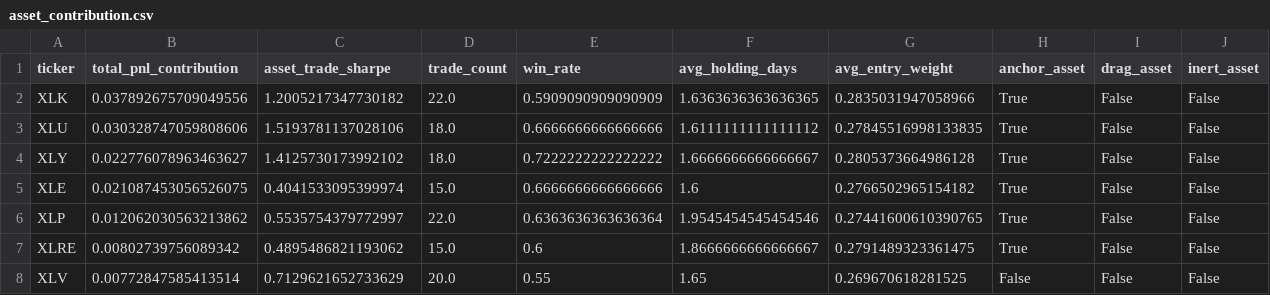
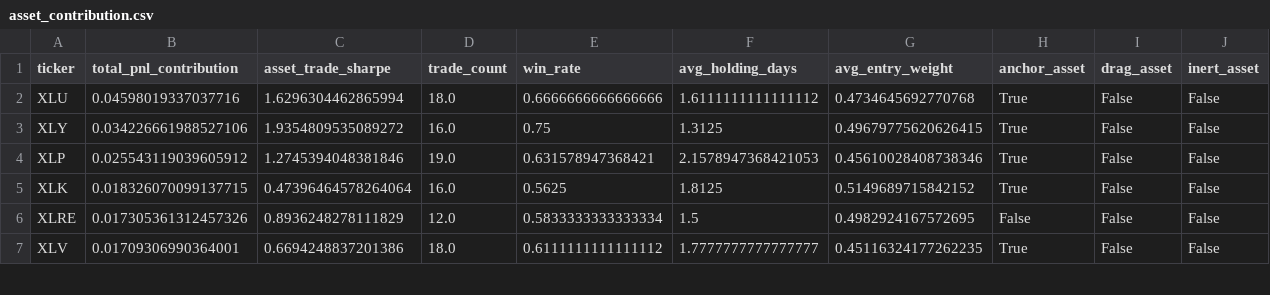
Before and after one commit to djbm10/Investment-alpha-engine, a CSV file: diagnostics/asset_contribution.csv, drawn as a sheet; only a part is shown; the diff covers the shown part only.

```diff
--- a/diagnostics/asset_contribution.csv
+++ b/diagnostics/asset_contribution.csv
@@ -1,8 +1,7 @@
 ticker,total_pnl_contribution,asset_trade_sharpe,trade_count,win_rate,avg_holding_days,avg_entry_weight,anchor_asset,drag_asset,inert_asset
-XLK,0.037892675709049556,1.2005217347730182,22.0,0.5909090909090909,1.6363636363636365,0.2835031947058966,True,False,False
-XLU,0.030328747059808606,1.5193781137028106,18.0,0.6666666666666666,1.6111111111111112,0.27845516998133835,True,False,False
-XLY,0.022776078963463627,1.4125730173992102,18.0,0.7222222222222222,1.6666666666666667,0.2805373664986128,True,False,False
-XLE,0.021087453056526075,0.4041533095399974,15.0,0.6666666666666666,1.6,0.2766502965154182,True,False,False
-XLP,0.012062030563213862,0.5535754379772997,22.0,0.6363636363636364,1.9545454545454546,0.27441600610390765,True,False,False
-XLRE,0.00802739756089342,0.4895486821193062,15.0,0.6,1.8666666666666667,0.2791489323361475,True,False,False
-XLV,0.00772847585413514,0.7129621652733629,20.0,0.55,1.65,0.269670618281525,False,False,False
+XLU,0.04598019337037716,1.6296304462865994,18.0,0.6666666666666666,1.6111111111111112,0.4734645692770768,True,False,False
+XLY,0.034226661988527106,1.9354809535089272,16.0,0.75,1.3125,0.49679775620626415,True,False,False
+XLP,0.025543119039605912,1.2745394048381846,19.0,0.631578947368421,2.1578947368421053,0.45610028408738346,True,False,False
+XLK,0.018326070099137715,0.47396464578264064,16.0,0.5625,1.8125,0.5149689715842152,True,False,False
+XLRE,0.017305361312457326,0.8936248278111829,12.0,0.5833333333333334,1.5,0.4982924167572695,False,False,False
+XLV,0.01709306990364001,0.6694248837201386,18.0,0.6111111111111112,1.7777777777777777,0.45116324177262235,True,False,False
```
Also changed, not shown: 1 added row, 3 removed rows and 6 edited cells elsewhere in this file, diagnostics/monthly_breakdown.csv, 4 other files.
